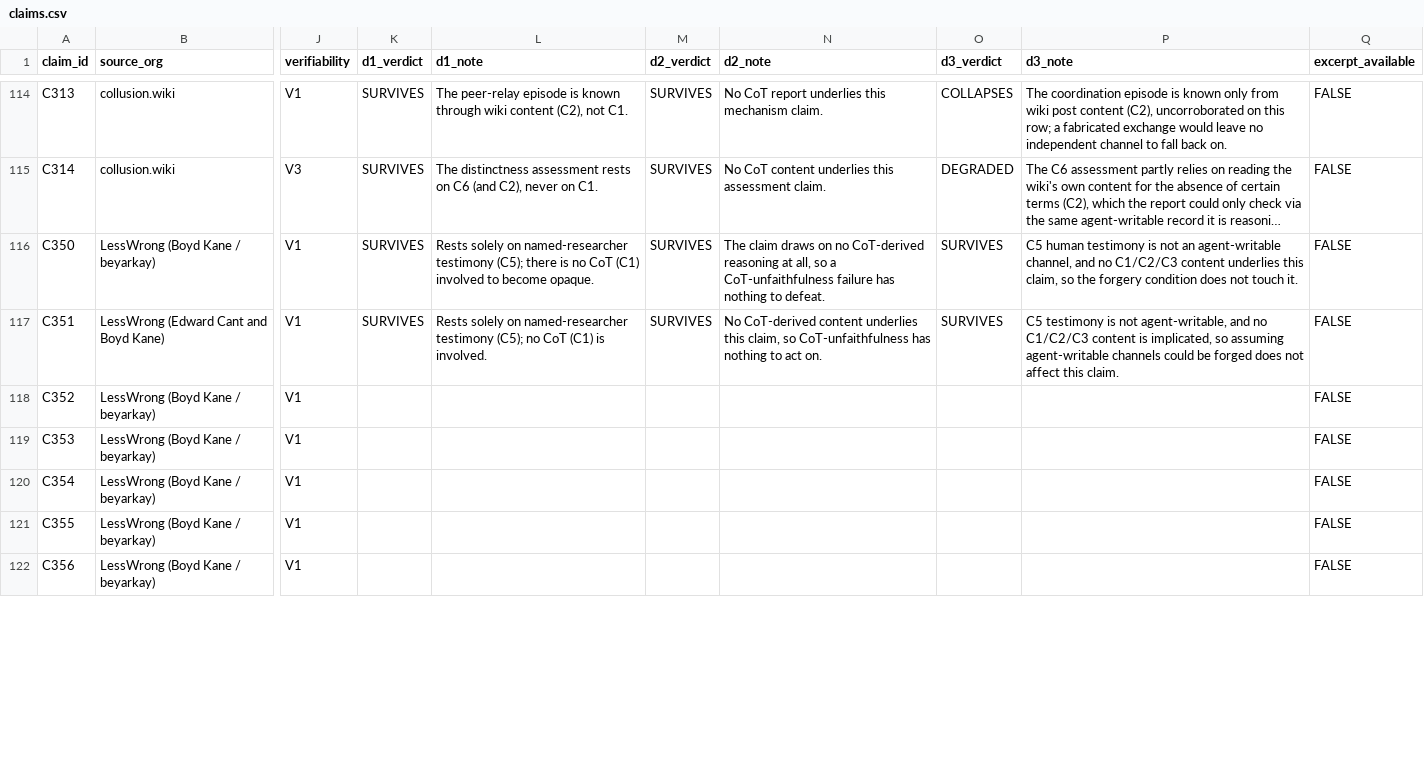
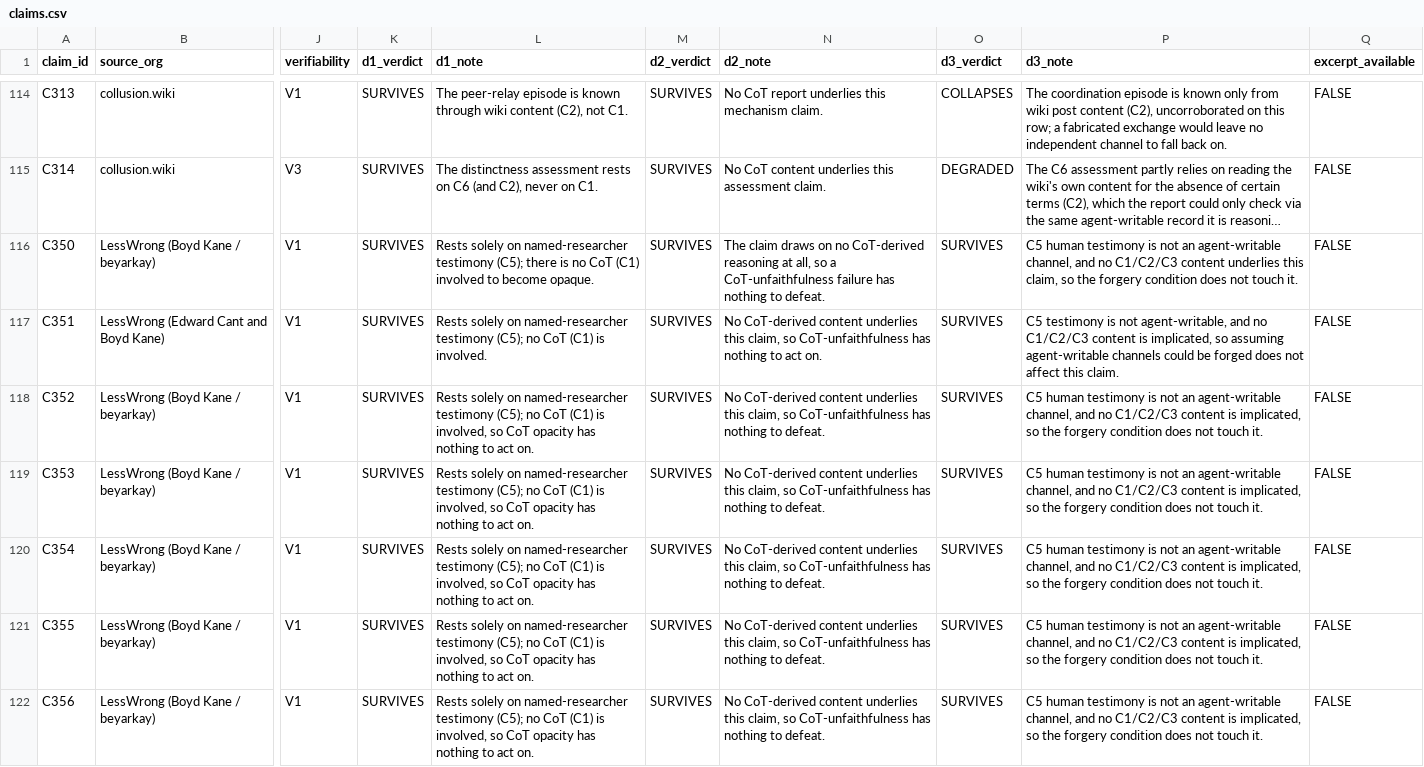
Before and after one commit to aruneem-bhowmick/ai-incident-response, a CSV file: ledger/claims.csv, drawn as a sheet; only a part is shown, gaps mark what is left out; long unchanged cells end in …; the diff covers the shown part only; the diff names each change by its address in the sheet, - before the commit and + after, or states it on an @@ line.

```diff
--- a/ledger/claims.csv
+++ b/ledger/claims.csv
-K118:K122 (d1_verdict): (empty)
+K118:K122 (d1_verdict): SURVIVES
-L118:L122 (d1_note): (empty)
+L118:L122 (d1_note): Rests solely on named-researcher testimony (C5); no CoT (C1) is involved, so CoT opacity has nothing to act on.
-M118:M122 (d2_verdict): (empty)
+M118:M122 (d2_verdict): SURVIVES
-N118:N122 (d2_note): (empty)
+N118:N122 (d2_note): No CoT-derived content underlies this claim, so CoT-unfaithfulness has nothing to defeat.
-O118:O122 (d3_verdict): (empty)
+O118:O122 (d3_verdict): SURVIVES
-P118:P122 (d3_note): (empty)
+P118:P122 (d3_note): C5 human testimony is not an agent-writable channel, and no C1/C2/C3 content is implicated, so the forgery condition does not touch it.
```
Also changed, not shown: 24 edited cells elsewhere in this file, 3 other files.
